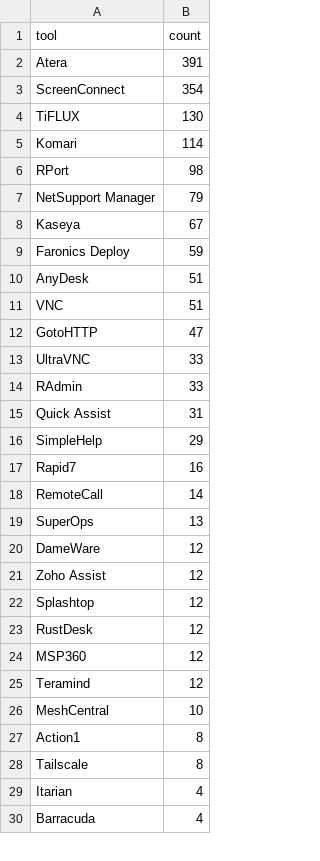
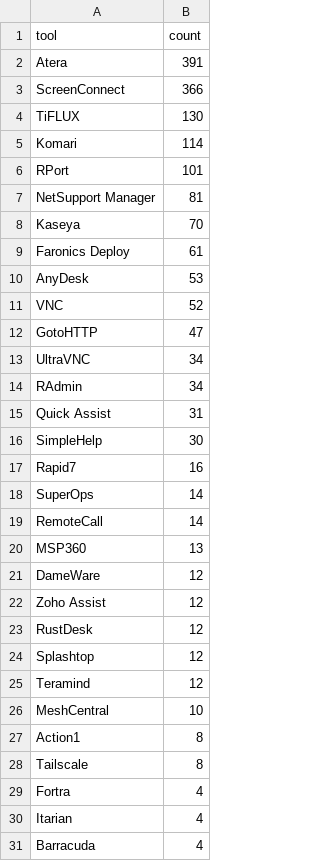
Before and after one commit to Threat-Hunting-Journal/RMM-Tool-Tracking, a CSV file: docs/tool_summary.csv, drawn as a sheet; only a part is shown; the diff covers the shown part only.

```diff
--- a/docs/tool_summary.csv
+++ b/docs/tool_summary.csv
@@ -2,24 +2,24 @@ tool,count
 Atera,391
-ScreenConnect,354
+ScreenConnect,366
 TiFLUX,130
 Komari,114
-RPort,98
-NetSupport Manager,79
-Kaseya,67
-Faronics Deploy,59
-AnyDesk,51
-VNC,51
+RPort,101
+NetSupport Manager,81
+Kaseya,70
+Faronics Deploy,61
+AnyDesk,53
+VNC,52
 GotoHTTP,47
-UltraVNC,33
-RAdmin,33
+UltraVNC,34
+RAdmin,34
 Quick Assist,31
-SimpleHelp,29
+SimpleHelp,30
 Rapid7,16
+SuperOps,14
 RemoteCall,14
-SuperOps,13
+MSP360,13
 DameWare,12
 Zoho Assist,12
+RustDesk,12
 Splashtop,12
-RustDesk,12
-MSP360,12
 Teramind,12
@@ -28,2 +28,3 @@ Action1,8
 Tailscale,8
+Fortra,4
 Itarian,4
```
Also changed, not shown: 1 added row elsewhere in this file, tool_summary.csv, 2 other files.
